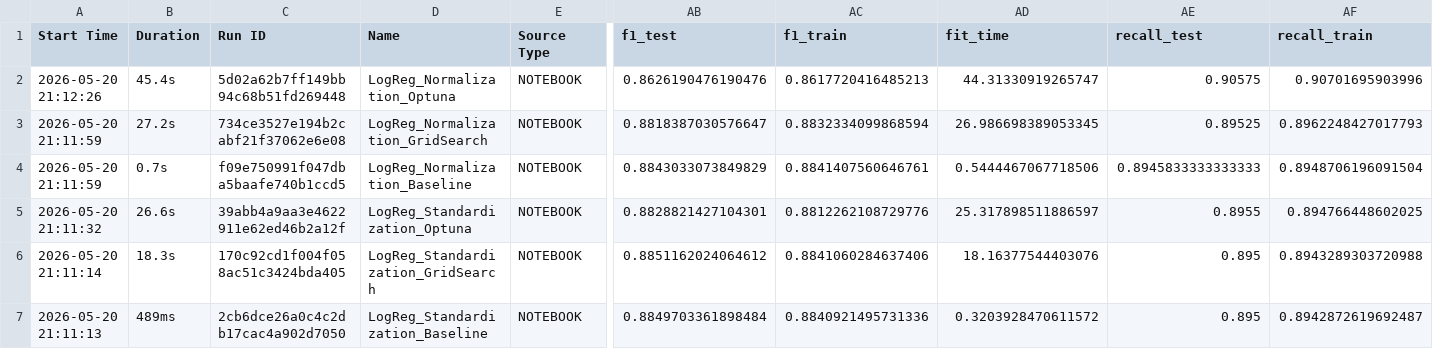
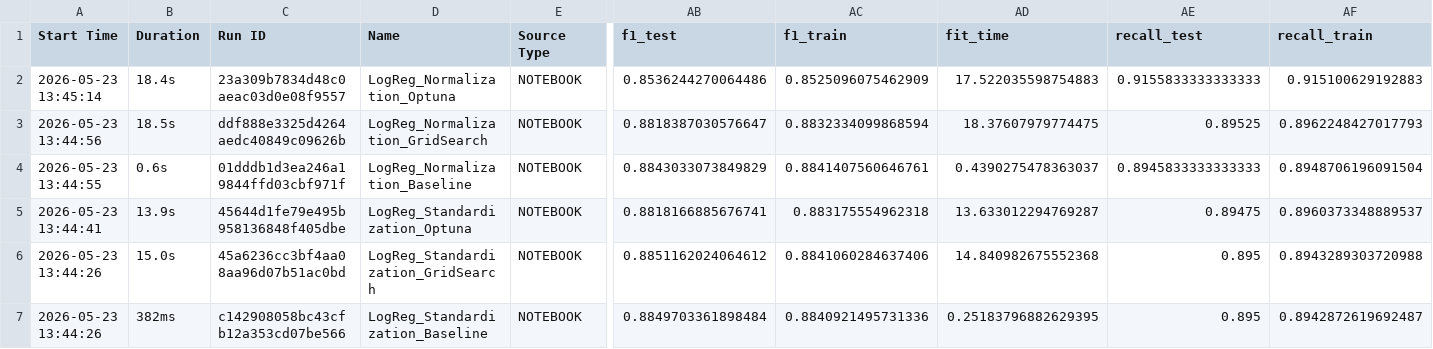
Before and after one commit to tpsilva22/teabetes, a CSV file: models/notebooks/Classification/LogisticRegression/runs.csv, drawn as a sheet; only a part is shown, gaps mark what is left out; removed rows and columns are numbered as before the commit, all else as after; rows hold the shown columns only; the diff names each change by its address in the sheet, - before the commit and + after, or states it on an @@ line.

```diff
--- a/models/notebooks/Classification/LogisticRegression/runs.csv
+++ b/models/notebooks/Classification/LogisticRegression/runs.csv
-row 2: 2026-05-20 21:12:26 | 45.4s | 5d02a62b7ff149bb94c68b51fd269448 | LogReg_Normalization_Optuna | NOTEBOOK | 0.8626190476190476 | 0.8617720416485213 | 44.31330919265747 | 0.90575 | 0.90701695903996
+row 2: 2026-05-23 13:45:14 | 18.4s | 23a309b7834d48c0aeac03d0e08f9557 | LogReg_Normalization_Optuna | NOTEBOOK | 0.8536244270064486 | 0.8525096075462909 | 17.522035598754883 | 0.9155833333333333 | 0.915100629192883
-A3 (Start Time): 2026-05-20 21:11:59
+A3 (Start Time): 2026-05-23 13:44:56
-B3 (Duration): 27.2s
+B3 (Duration): 18.5s
-C3 (Run ID): 734ce3527e194b2cabf21f37062e6e08
+C3 (Run ID): ddf888e3325d4264aedc40849c09626b
-AD3 (fit_time): 26.986698389053345
+AD3 (fit_time): 18.37607979774475
-A4 (Start Time): 2026-05-20 21:11:59
+A4 (Start Time): 2026-05-23 13:44:55
-B4 (Duration): 0.7s
+B4 (Duration): 0.6s
-C4 (Run ID): f09e750991f047dba5baafe740b1ccd5
+C4 (Run ID): 01dddb1d3ea246a19844ffd03cbf971f
-AD4 (fit_time): 0.5444467067718506
+AD4 (fit_time): 0.4390275478363037
-row 5: 2026-05-20 21:11:32 | 26.6s | 39abb4a9aa3e4622911e62ed46b2a12f | LogReg_Standardization_Optuna | NOTEBOOK | 0.8828821427104301 | 0.8812262108729776 | 25.317898511886597 | 0.8955 | 0.894766448602025
+row 5: 2026-05-23 13:44:41 | 13.9s | 45644d1fe79e495b958136848f405dbe | LogReg_Standardization_Optuna | NOTEBOOK | 0.8818166885676741 | 0.883175554962318 | 13.633012294769287 | 0.89475 | 0.8960373348889537
-A6 (Start Time): 2026-05-20 21:11:14
+A6 (Start Time): 2026-05-23 13:44:26
-B6 (Duration): 18.3s
+B6 (Duration): 15.0s
-C6 (Run ID): 170c92cd1f004f058ac51c3424bda405
+C6 (Run ID): 45a6236cc3bf4aa08aa96d07b51ac0bd
-AD6 (fit_time): 18.16377544403076
+AD6 (fit_time): 14.840982675552368
-A7 (Start Time): 2026-05-20 21:11:13
+A7 (Start Time): 2026-05-23 13:44:26
-B7 (Duration): 489ms
+B7 (Duration): 382ms
-C7 (Run ID): 2cb6dce26a0c4c2db17cac4a902d7050
+C7 (Run ID): c142908058bc43cfb12a353cd07be566
-AD7 (fit_time): 0.3203928470611572
+AD7 (fit_time): 0.25183796882629395
```
Also changed, not shown: models/notebooks/Classification/EnsembleMethods/Bagging/BaggingClassifier/runs.csv, models/notebooks/Classification/EnsembleMethods/Boosting/XGBoostClassifier/runs.csv, 5 other files.
